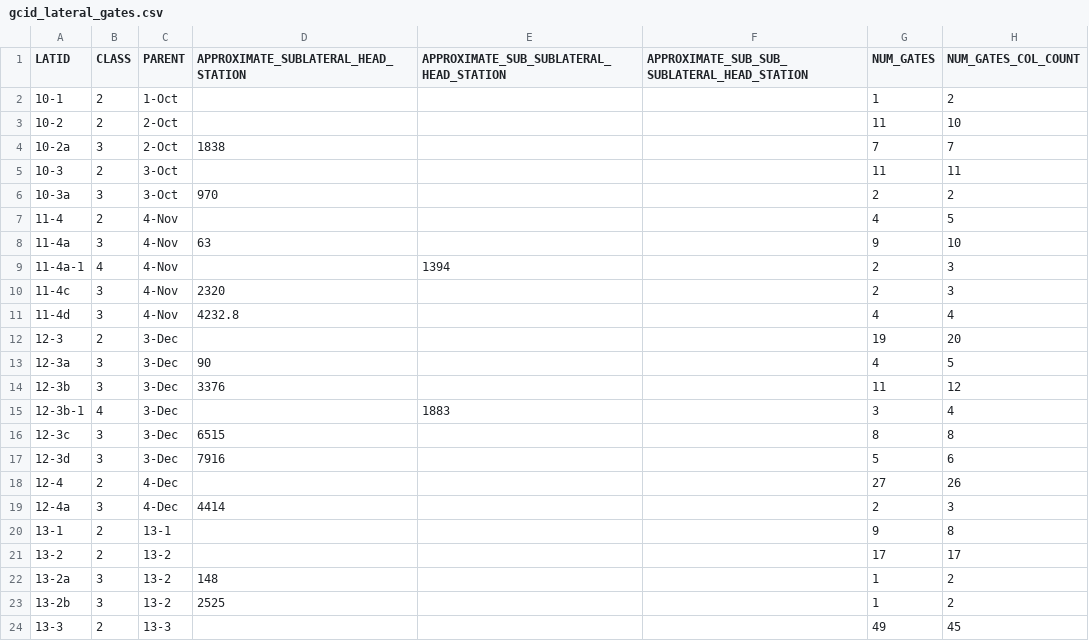
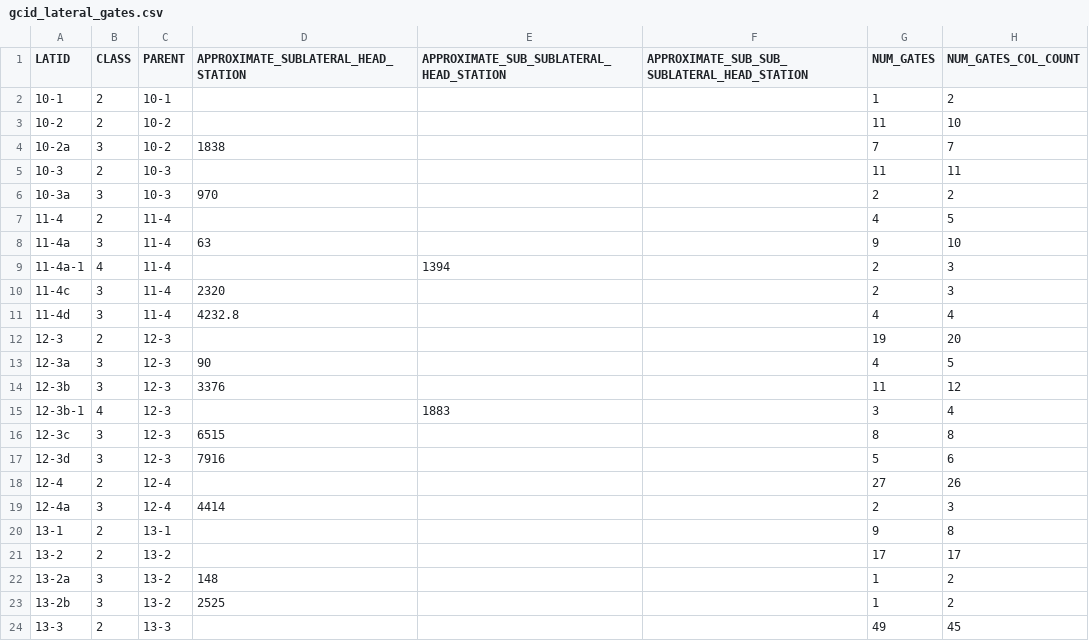
Before and after one commit to NadyaAlexander/Dissertation, a CSV file: inputs/gcid_lateral_gates.csv, drawn as a sheet; only a part is shown; the diff names each change by its address in the sheet, - before the commit and + after, or states it on an @@ line.

```diff
--- a/inputs/gcid_lateral_gates.csv
+++ b/inputs/gcid_lateral_gates.csv
-C2 (PARENT): 1-Oct
+C2 (PARENT): 10-1
-C3:C4 (PARENT): 2-Oct
+C3:C4 (PARENT): 10-2
-C5:C6 (PARENT): 3-Oct
+C5:C6 (PARENT): 10-3
-C7:C11 (PARENT): 4-Nov
+C7:C11 (PARENT): 11-4
-C12:C17 (PARENT): 3-Dec
+C12:C17 (PARENT): 12-3
-C18:C19 (PARENT): 4-Dec
+C18:C19 (PARENT): 12-4
```
Also changed, not shown: PM_Edits/inputs/gcid_lateral_gates.csv, PM_Edits/outputs/lateral_flow_disaggregate_uniformly_C1SA.csv, 15 other files.
